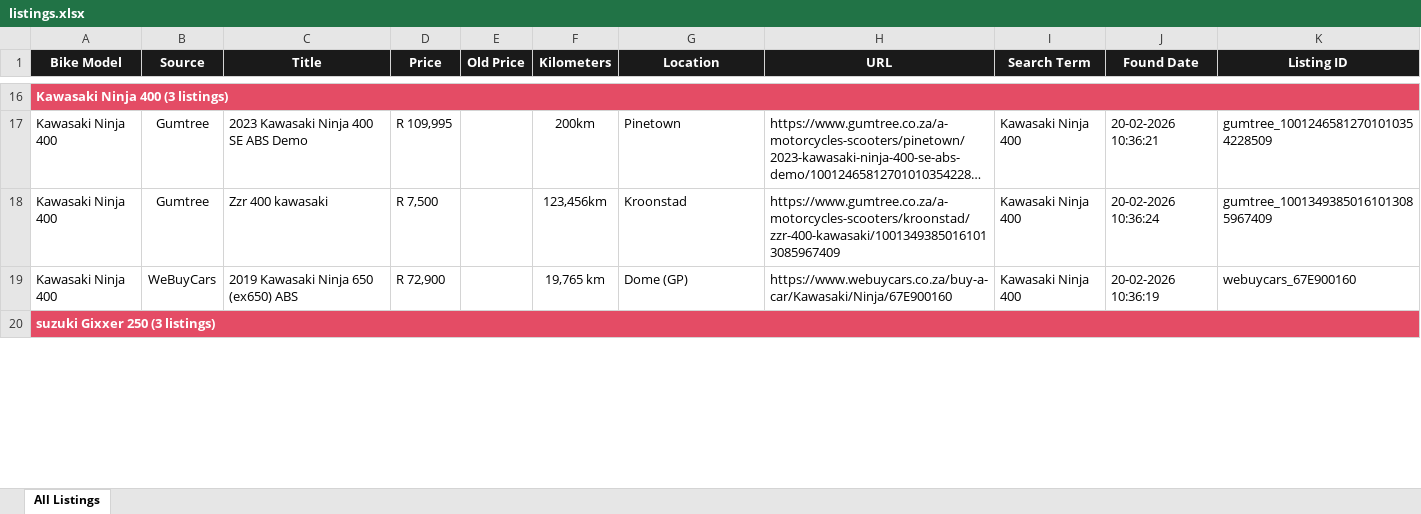
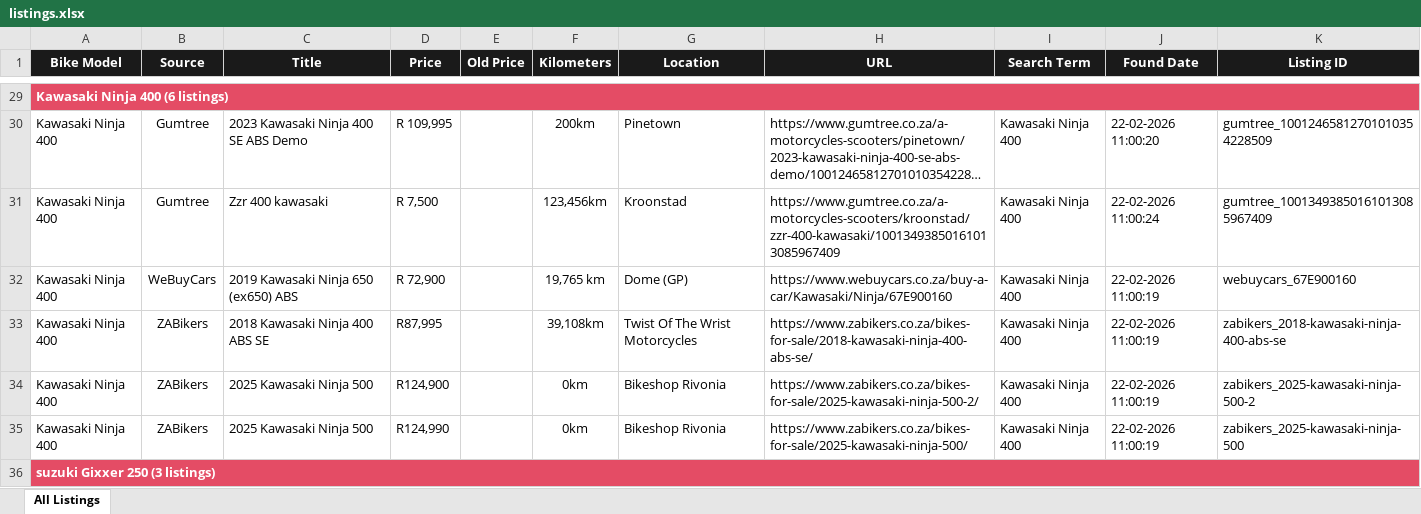
Before and after one commit to BarnardF/Motorcycle-listing-web-scraper, an Excel workbook: data/listings.xlsx, sheet All Listings, drawn as a sheet; only a part is shown, gaps mark what is left out; long unchanged cells end in …; values as stored, in another font and other column widths than the file's, no borders; addresses are those after the commit; the diff covers the shown part only; the diff names each change by its address in the sheet, - before the commit and + after, or states it on an @@ line.

Commit message:
Add ZABikers cache & CI integration
Add ZABikers support and CI steps: new cache generator (cache_zabikers.py), tracker (trackers/zabikerstracker.py) and debug helper (debug_zabikers.py), plus a sample cache (data/zabikers_cache.json). Update Sunday workflow to refresh/verify/commit ZABikers cache and upload it as an artifact alongside the existing WeBuyCars flow. Add ZABIKERS config entries and matching threshold in config/config.py, update VSCode cSpell to include "zabikers", and apply a small typo fix in cache_webuycars.py. Also include related updates to docs/index.html, main.py and the listings spreadsheet.

```diff
--- a/data/listings.xlsx (sheet All Listings)
+++ b/data/listings.xlsx (sheet All Listings)
-A29 (Bike Model): Kawasaki Ninja 400 (3 listings)
+A29 (Bike Model): Kawasaki Ninja 400 (6 listings)
-J30 (Found Date): 20-02-2026 10:36:21
+J30 (Found Date): 22-02-2026 11:00:20
-J31 (Found Date): 20-02-2026 10:36:24
+J31 (Found Date): 22-02-2026 11:00:24
-J32 (Found Date): 20-02-2026 10:36:19
+J32 (Found Date): 22-02-2026 11:00:19
+row 33: Kawasaki Ninja 400 | ZABikers | 2018 Kawasaki Ninja 400 ABS SE | R87,995 |  | 39,108km | Twist Of The Wrist Motorcycles | https://www.zabikers.co.za/bikes-for-sale/2018-kawasaki-ninja-400-abs-se/ | Kawasaki Ninja 400 | 22-02-2026 11:00:19 | zabikers_2018-kawasaki-ninja-400-abs-se
+row 34: Kawasaki Ninja 400 | ZABikers | 2025 Kawasaki Ninja 500 | R124,900 |  | 0km | Bikeshop Rivonia | https://www.zabikers.co.za/bikes-for-sale/2025-kawasaki-ninja-500-2/ | Kawasaki Ninja 400 | 22-02-2026 11:00:19 | zabikers_2025-kawasaki-ninja-500-2
+row 35: Kawasaki Ninja 400 | ZABikers | 2025 Kawasaki Ninja 500 | R124,990 |  | 0km | Bikeshop Rivonia | https://www.zabikers.co.za/bikes-for-sale/2025-kawasaki-ninja-500/ | Kawasaki Ninja 400 | 22-02-2026 11:00:19 | zabikers_2025-kawasaki-ninja-500
```
Also changed, not shown: 121 added rows, 2 removed rows and 53 edited cells elsewhere in this sheet, 9 other files.
